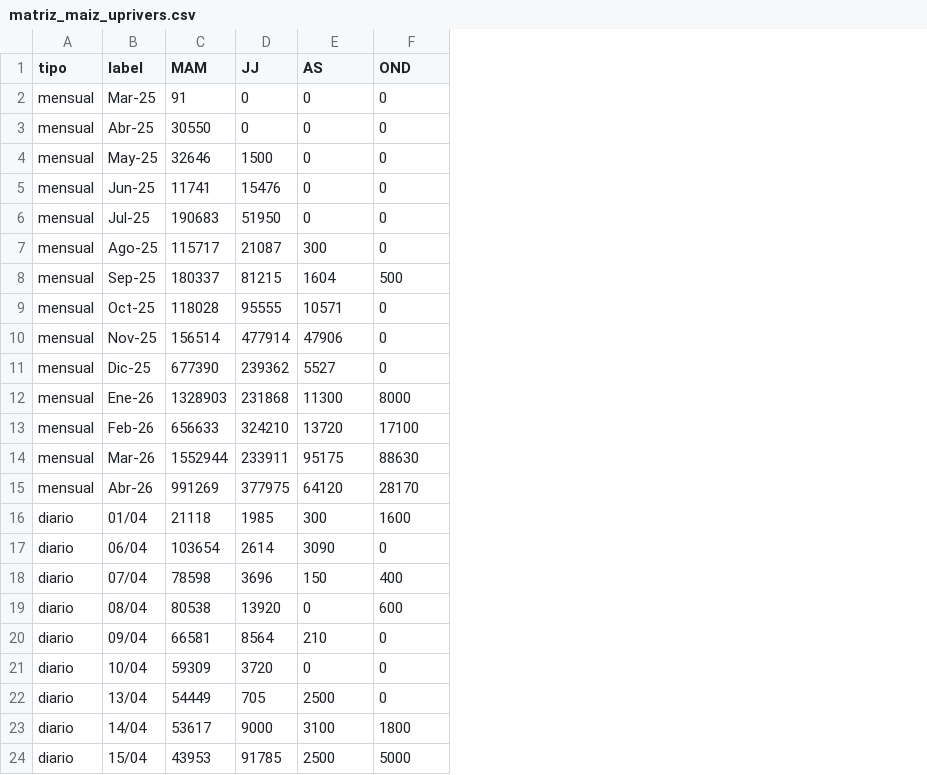
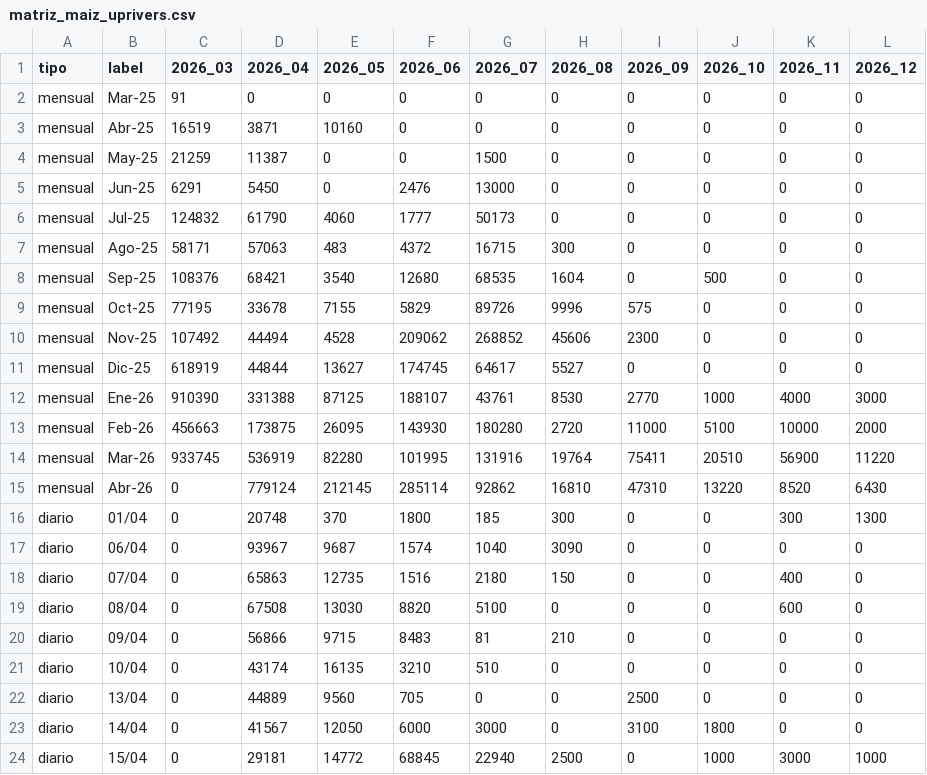
Before and after one commit to alfonsoancarola/app-all, a CSV file: fs_maiz/data/matriz_maiz_uprivers.csv, drawn as a sheet; only a part is shown; removed rows and columns are numbered as before the commit, all else as after; the diff covers the shown part only; the diff names each change by its address in the sheet, - before the commit and + after, or states it on an @@ line.

```diff
--- a/fs_maiz/data/matriz_maiz_uprivers.csv
+++ b/fs_maiz/data/matriz_maiz_uprivers.csv
-column C (MAM), rows 2-24: 91 | 30550 | 32646 | 11741 | 190683 | 115717 | 180337 | 118028 | 156514 | 677390 | 1328903 | 656633 | 1552944 | 991269 | 21118 | 103654 | 78598 | 80538 | 66581 | 59309 | 54449 | 53617 | 43953
-column D (JJ), rows 2-24: 0 | 0 | 1500 | 15476 | 51950 | 21087 | 81215 | 95555 | 477914 | 239362 | 231868 | 324210 | 233911 | 377975 | 1985 | 2614 | 3696 | 13920 | 8564 | 3720 | 705 | 9000 | 91785
+column C (2026_03), rows 2-24: 91 | 16519 | 21259 | 6291 | 124832 | 58171 | 108376 | 77195 | 107492 | 618919 | 910390 | 456663 | 933745 | 0 | 0 | 0 | 0 | 0 | 0 | 0 | 0 | 0 | 0
+column D (2026_04), rows 2-24: 0 | 3871 | 11387 | 5450 | 61790 | 57063 | 68421 | 33678 | 44494 | 44844 | 331388 | 173875 | 536919 | 779124 | 20748 | 93967 | 65863 | 67508 | 56866 | 43174 | 44889 | 41567 | 29181
+column E (2026_05), rows 2-24: 0 | 10160 | 0 | 0 | 4060 | 483 | 3540 | 7155 | 4528 | 13627 | 87125 | 26095 | 82280 | 212145 | 370 | 9687 | 12735 | 13030 | 9715 | 16135 | 9560 | 12050 | 14772
+column F (2026_06), rows 2-24: 0 | 0 | 0 | 2476 | 1777 | 4372 | 12680 | 5829 | 209062 | 174745 | 188107 | 143930 | 101995 | 285114 | 1800 | 1574 | 1516 | 8820 | 8483 | 3210 | 705 | 6000 | 68845
+column G (2026_07), rows 2-24: 0 | 0 | 1500 | 13000 | 50173 | 16715 | 68535 | 89726 | 268852 | 64617 | 43761 | 180280 | 131916 | 92862 | 185 | 1040 | 2180 | 5100 | 81 | 510 | 0 | 3000 | 22940
+column I (2026_09), rows 2-24: 0 | 0 | 0 | 0 | 0 | 0 | 0 | 575 | 2300 | 0 | 2770 | 11000 | 75411 | 47310 | 0 | 0 | 0 | 0 | 0 | 0 | 2500 | 3100 | 0
+column J (2026_10), rows 2-24: 0 | 0 | 0 | 0 | 0 | 0 | 500 | 0 | 0 | 0 | 1000 | 5100 | 20510 | 13220 | 0 | 0 | 0 | 0 | 0 | 0 | 0 | 1800 | 1000
+column K (2026_11), rows 2-24: 0 | 0 | 0 | 0 | 0 | 0 | 0 | 0 | 0 | 0 | 4000 | 10000 | 56900 | 8520 | 300 | 0 | 400 | 600 | 0 | 0 | 0 | 0 | 3000
-H1: AS
+H1: 2026_08
-L1: OND
+L1: 2026_12
-L8 (2026_12): 500
+L8 (2026_12): 0
-H9 (2026_08): 10571
+H9 (2026_08): 9996
-H10 (2026_08): 47906
+H10 (2026_08): 45606
-H12 (2026_08): 11300
+H12 (2026_08): 8530
-L12 (2026_12): 8000
+L12 (2026_12): 3000
-H13 (2026_08): 13720
+H13 (2026_08): 2720
-L13 (2026_12): 17100
+L13 (2026_12): 2000
-H14 (2026_08): 95175
+H14 (2026_08): 19764
-L14 (2026_12): 88630
+L14 (2026_12): 11220
-H15 (2026_08): 64120
+H15 (2026_08): 16810
-L15 (2026_12): 28170
+L15 (2026_12): 6430
-L16 (2026_12): 1600
+L16 (2026_12): 1300
-L18 (2026_12): 400
+L18 (2026_12): 0
-L19 (2026_12): 600
+L19 (2026_12): 0
-H22 (2026_08): 2500
+H22 (2026_08): 0
-H23 (2026_08): 3100
+H23 (2026_08): 0
-L23 (2026_12): 1800
+L23 (2026_12): 0
-L24 (2026_12): 5000
+L24 (2026_12): 1000
```
Also changed, not shown: 1 added row, 1 added column and 33 edited cells elsewhere in this file, fs_maiz/data/matriz_fs.csv, fs_maiz/data/matriz_maiz.csv, 35 other files.
